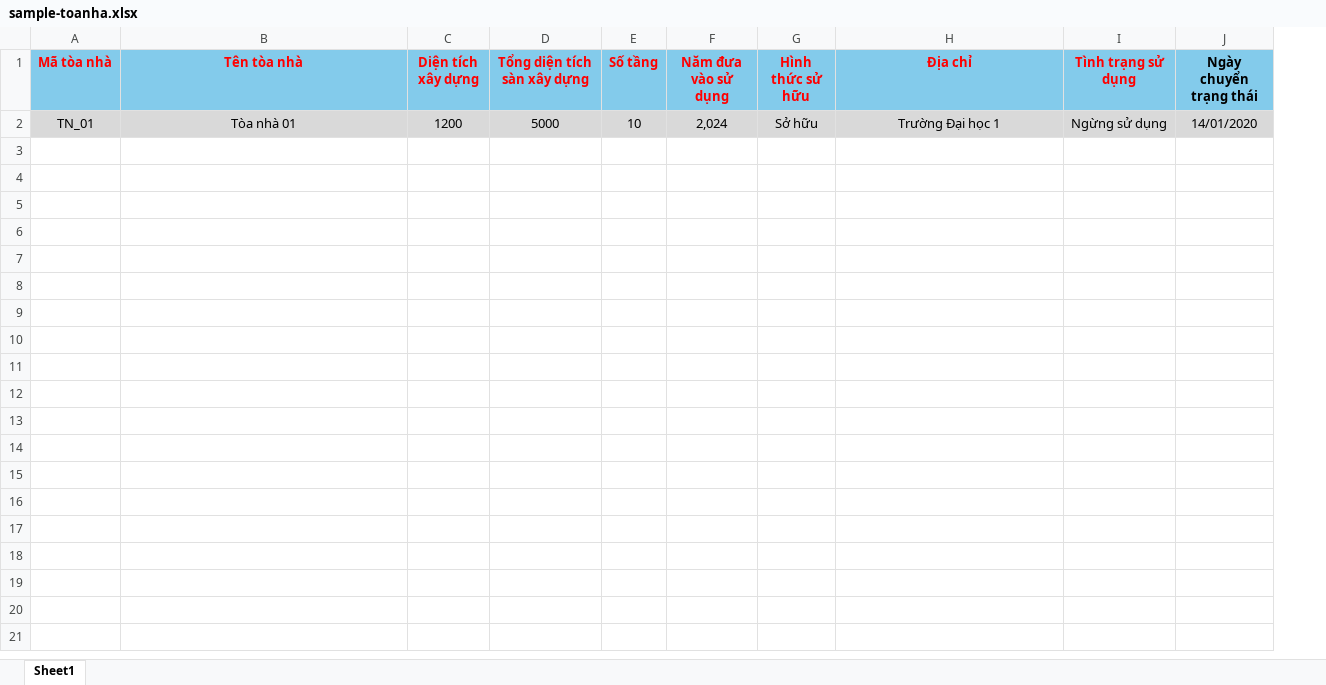
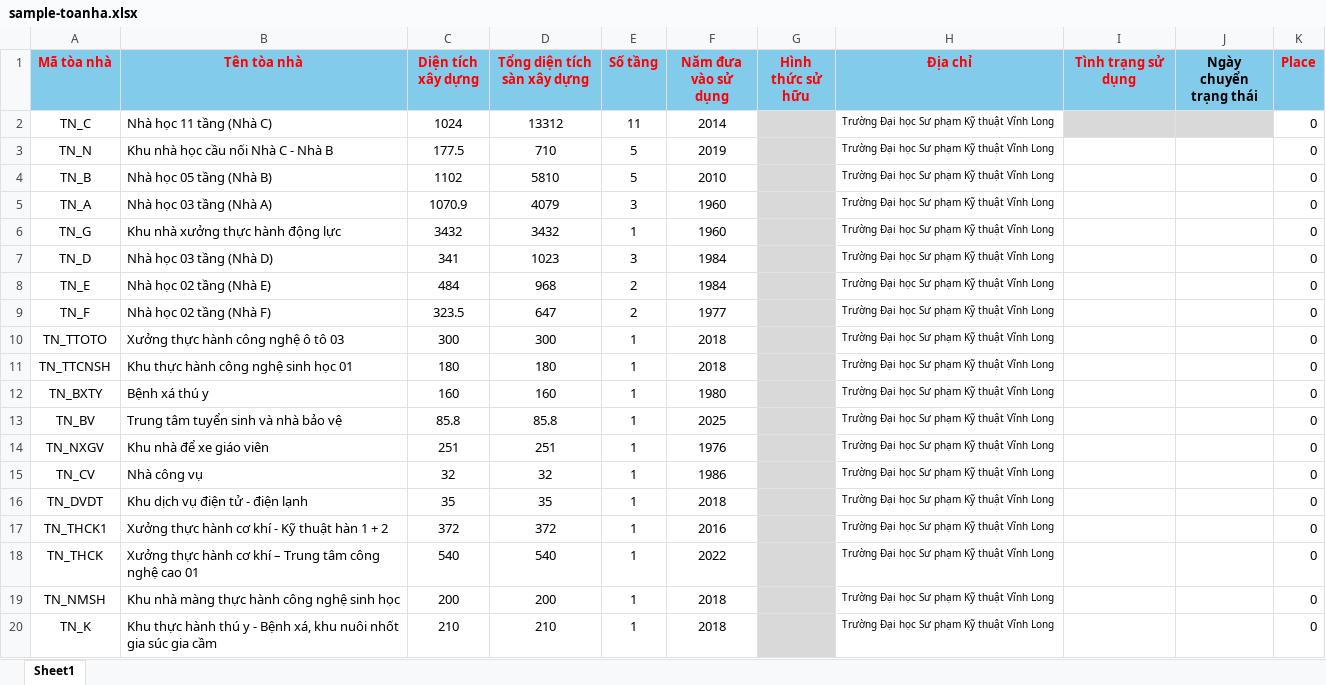
Before and after one commit to lthhieu/kkts2026, an Excel workbook: ui/public/sample/sample-toanha.xlsx, sheet Sheet1, drawn as a sheet; only a part is shown; values as stored, in another font and other column widths than the file's, no borders; removed rows and columns are numbered as before the commit, all else as after; the diff covers the shown part only; the diff names each change by its address in the sheet, - before the commit and + after, or states it on an @@ line.

Commit message:
toanha

```diff
--- a/ui/public/sample/sample-toanha.xlsx (sheet Sheet1)
+++ b/ui/public/sample/sample-toanha.xlsx (sheet Sheet1)
+column K (Place), empty
-row 2: TN_01 | Tòa nhà 01 | 1200 | 5000 | 10 | 2,024 | Sở hữu | Trường Đại học 1 | Ngừng sử dụng | 14/01/2020
+row 2: TN_C | Nhà học 11 tầng (Nhà C) | 1024 | 13312 | 11 | 2014 |  | Trường Đại học Sư phạm Kỹ thuật Vĩnh Long |  |  | 0
+row 3: TN_N | Khu nhà học cầu nối Nhà C - Nhà B | 177.5 | 710 | 5 | 2019 |  | Trường Đại học Sư phạm Kỹ thuật Vĩnh Long |  |  | 0
+row 4: TN_B | Nhà học 05 tầng (Nhà B) | 1102 | 5810 | 5 | 2010 |  | Trường Đại học Sư phạm Kỹ thuật Vĩnh Long |  |  | 0
+row 5: TN_A | Nhà học 03 tầng (Nhà A) | 1070.9 | 4079 | 3 | 1960 |  | Trường Đại học Sư phạm Kỹ thuật Vĩnh Long |  |  | 0
+row 6: TN_G | Khu nhà xưởng thực hành động lực | 3432 | 3432 | 1 | 1960 |  | Trường Đại học Sư phạm Kỹ thuật Vĩnh Long |  |  | 0
+row 7: TN_D | Nhà học 03 tầng (Nhà D) | 341 | 1023 | 3 | 1984 |  | Trường Đại học Sư phạm Kỹ thuật Vĩnh Long |  |  | 0
+row 8: TN_E | Nhà học 02 tầng (Nhà E) | 484 | 968 | 2 | 1984 |  | Trường Đại học Sư phạm Kỹ thuật Vĩnh Long |  |  | 0
+row 9: TN_F | Nhà học 02 tầng (Nhà F) | 323.5 | 647 | 2 | 1977 |  | Trường Đại học Sư phạm Kỹ thuật Vĩnh Long |  |  | 0
+row 10: TN_TTOTO | Xưởng thực hành công nghệ ô tô 03 | 300 | 300 | 1 | 2018 |  | Trường Đại học Sư phạm Kỹ thuật Vĩnh Long |  |  | 0
+row 11: TN_TTCNSH | Khu thực hành công nghệ sinh học 01 | 180 | 180 | 1 | 2018 |  | Trường Đại học Sư phạm Kỹ thuật Vĩnh Long |  |  | 0
+row 12: TN_BXTY | Bệnh xá thú y | 160 | 160 | 1 | 1980 |  | Trường Đại học Sư phạm Kỹ thuật Vĩnh Long |  |  | 0
+row 13: TN_BV | Trung tâm tuyển sinh và nhà bảo vệ | 85.8 | 85.8 | 1 | 2025 |  | Trường Đại học Sư phạm Kỹ thuật Vĩnh Long |  |  | 0
+row 14: TN_NXGV | Khu nhà để xe giáo viên | 251 | 251 | 1 | 1976 |  | Trường Đại học Sư phạm Kỹ thuật Vĩnh Long |  |  | 0
+row 15: TN_CV | Nhà công vụ | 32 | 32 | 1 | 1986 |  | Trường Đại học Sư phạm Kỹ thuật Vĩnh Long |  |  | 0
+row 16: TN_DVDT | Khu dịch vụ điện tử - điện lạnh | 35 | 35 | 1 | 2018 |  | Trường Đại học Sư phạm Kỹ thuật Vĩnh Long |  |  | 0
+row 17: TN_THCK1 | Xưởng thực hành cơ khí - Kỹ thuật hàn 1 + 2 | 372 | 372 | 1 | 2016 |  | Trường Đại học Sư phạm Kỹ thuật Vĩnh Long |  |  | 0
+row 18: TN_THCK | Xưởng thực hành cơ khí – Trung tâm công nghệ cao 01 | 540 | 540 | 1 | 2022 |  | Trường Đại học Sư phạm Kỹ thuật Vĩnh Long |  |  | 0
+row 19: TN_NMSH | Khu nhà màng thực hành công nghệ sinh học | 200 | 200 | 1 | 2018 |  | Trường Đại học Sư phạm Kỹ thuật Vĩnh Long |  |  | 0
+row 20: TN_K | Khu thực hành thú y - Bệnh xá, khu nuôi nhốt gia súc gia cầm | 210 | 210 | 1 | 2018 |  | Trường Đại học Sư phạm Kỹ thuật Vĩnh Long |  |  | 0
```
Also changed, not shown: 13 added rows elsewhere in this sheet, 9 other files.
